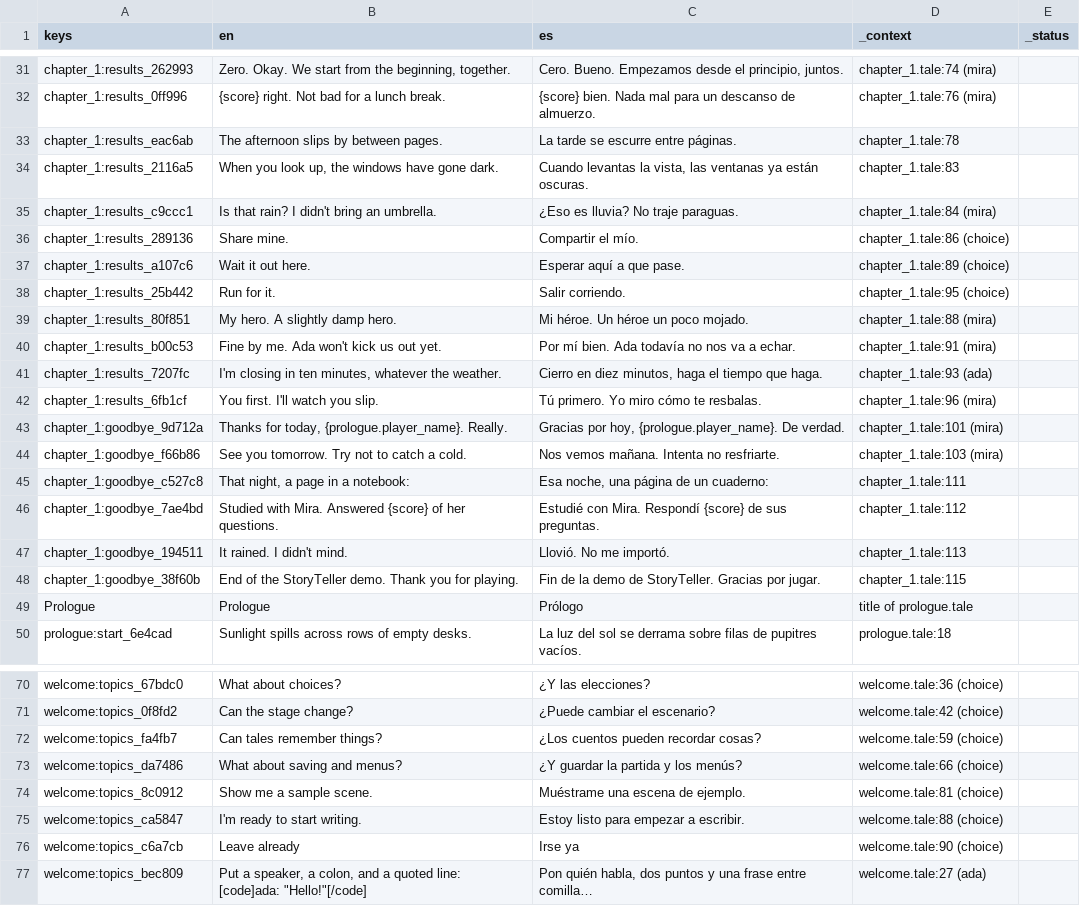
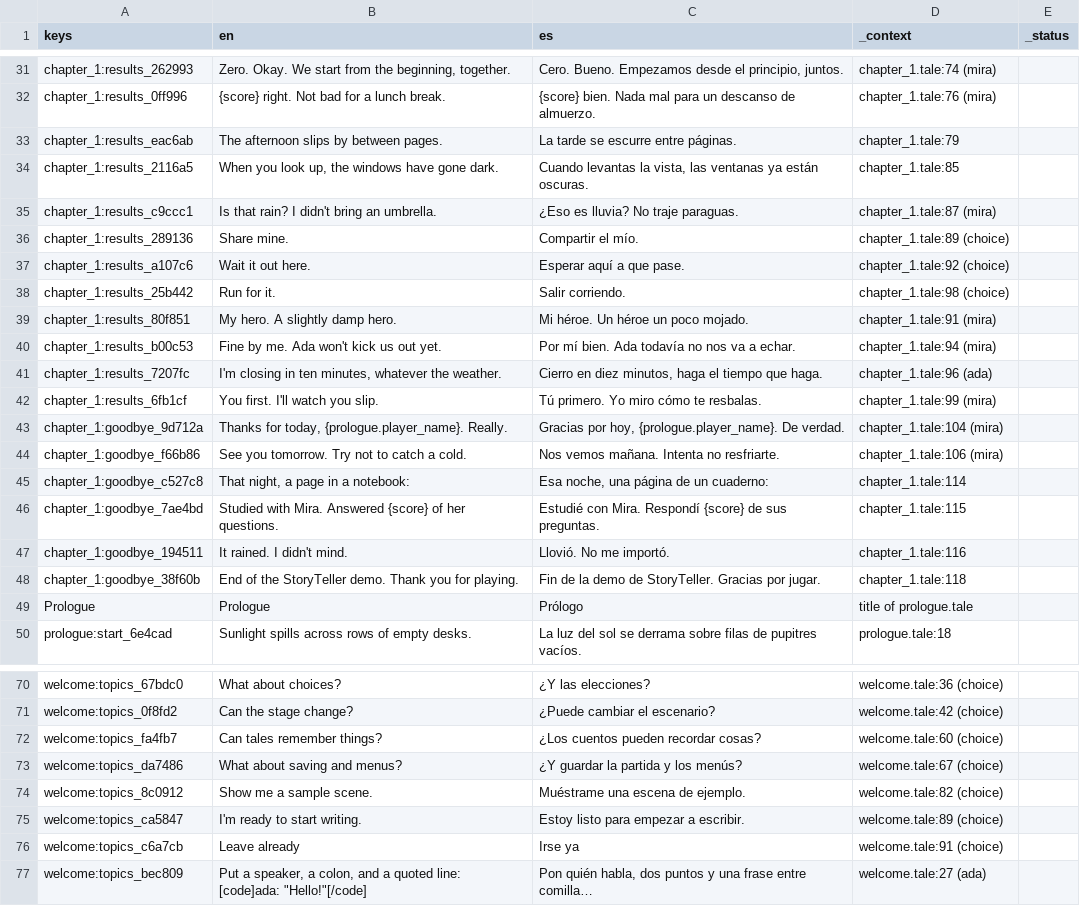
Before and after one commit to drburton/StoryTeller, a CSV file: demo/translations/demo.csv, drawn as a sheet; only a part is shown, gaps mark what is left out; long unchanged cells end in …; the diff covers the shown part only; the diff names each change by its address in the sheet, - before the commit and + after, or states it on an @@ line.

```diff
--- a/demo/translations/demo.csv
+++ b/demo/translations/demo.csv
-D33 (_context): chapter_1.tale:78
+D33 (_context): chapter_1.tale:79
-D34 (_context): chapter_1.tale:83
+D34 (_context): chapter_1.tale:85
-D35 (_context): chapter_1.tale:84 (mira)
+D35 (_context): chapter_1.tale:87 (mira)
-D36 (_context): chapter_1.tale:86 (choice)
+D36 (_context): chapter_1.tale:89 (choice)
-D37 (_context): chapter_1.tale:89 (choice)
+D37 (_context): chapter_1.tale:92 (choice)
-D38 (_context): chapter_1.tale:95 (choice)
+D38 (_context): chapter_1.tale:98 (choice)
-D39 (_context): chapter_1.tale:88 (mira)
+D39 (_context): chapter_1.tale:91 (mira)
-D40 (_context): chapter_1.tale:91 (mira)
+D40 (_context): chapter_1.tale:94 (mira)
-D41 (_context): chapter_1.tale:93 (ada)
+D41 (_context): chapter_1.tale:96 (ada)
-D42 (_context): chapter_1.tale:96 (mira)
+D42 (_context): chapter_1.tale:99 (mira)
-D43 (_context): chapter_1.tale:101 (mira)
+D43 (_context): chapter_1.tale:104 (mira)
-D44 (_context): chapter_1.tale:103 (mira)
+D44 (_context): chapter_1.tale:106 (mira)
-D45 (_context): chapter_1.tale:111
+D45 (_context): chapter_1.tale:114
-D46 (_context): chapter_1.tale:112
+D46 (_context): chapter_1.tale:115
-D47 (_context): chapter_1.tale:113
+D47 (_context): chapter_1.tale:116
-D48 (_context): chapter_1.tale:115
+D48 (_context): chapter_1.tale:118
-D72 (_context): welcome.tale:59 (choice)
+D72 (_context): welcome.tale:60 (choice)
-D73 (_context): welcome.tale:66 (choice)
+D73 (_context): welcome.tale:67 (choice)
-D74 (_context): welcome.tale:81 (choice)
+D74 (_context): welcome.tale:82 (choice)
-D75 (_context): welcome.tale:88 (choice)
+D75 (_context): welcome.tale:89 (choice)
-D76 (_context): welcome.tale:90 (choice)
+D76 (_context): welcome.tale:91 (choice)
```
Also changed, not shown: 3 added rows and 16 edited cells elsewhere in this file, 38 other files.
